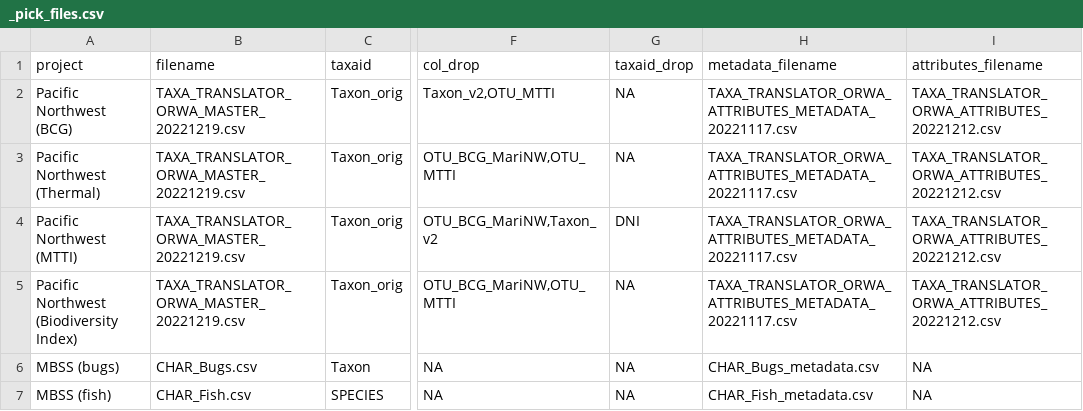
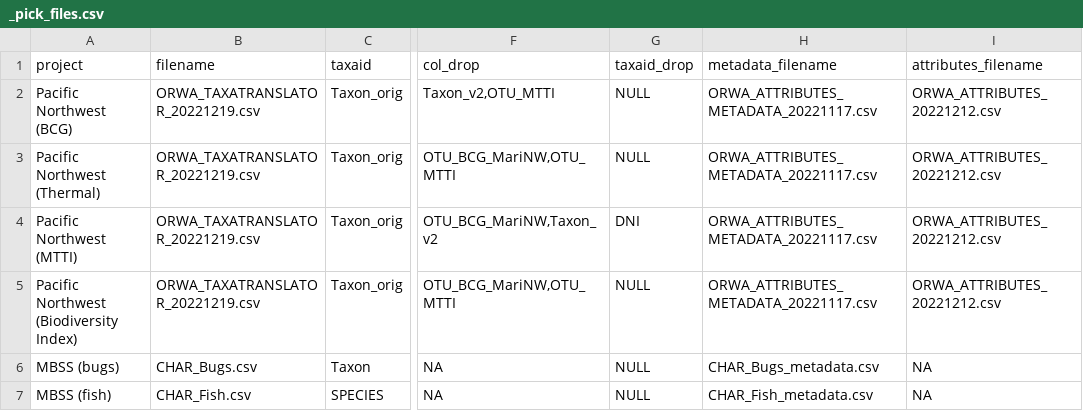
Before and after one commit to leppott/BioMonTools, a CSV file: inst/extdata/taxa_official/_pick_files.csv, drawn as a sheet; only a part is shown, gaps mark what is left out; the diff names each change by its address in the sheet, - before the commit and + after, or states it on an @@ line.

Commit message:
v1.0.0.9014
* docs: Update `taxa_translate` example files

```diff
--- a/inst/extdata/taxa_official/_pick_files.csv
+++ b/inst/extdata/taxa_official/_pick_files.csv
-B2:B5 (filename): TAXA_TRANSLATOR_ORWA_MASTER_20221219.csv
+B2:B5 (filename): ORWA_TAXATRANSLATOR_20221219.csv
-G2:G3 (taxaid_drop): NA
+G2:G3 (taxaid_drop): NULL
-H2:H5 (metadata_filename): TAXA_TRANSLATOR_ORWA_ATTRIBUTES_METADATA_20221117.csv
+H2:H5 (metadata_filename): ORWA_ATTRIBUTES_METADATA_20221117.csv
-I2:I5 (attributes_filename): TAXA_TRANSLATOR_ORWA_ATTRIBUTES_20221212.csv
+I2:I5 (attributes_filename): ORWA_ATTRIBUTES_20221212.csv
-G5:G7 (taxaid_drop): NA
+G5:G7 (taxaid_drop): NULL
```
Also changed, not shown: 13 other files.
